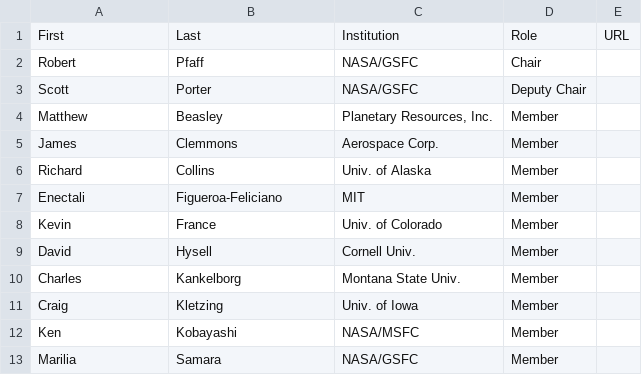
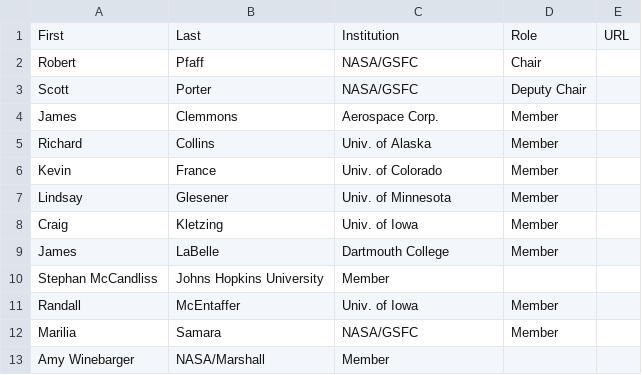
Before and after one commit to smartin41/NASA-rocket-science.github.io, a CSV file: _data/srwg_members.csv, drawn as a sheet; removed rows and columns are numbered as before the commit, all else as after; the diff names each change by its address in the sheet, - before the commit and + after, or states it on an @@ line.

Commit message:
Updated member list 2/7/2017

```diff
--- a/_data/srwg_members.csv
+++ b/_data/srwg_members.csv
-row 4: Matthew | Beasley | Planetary Resources, Inc. | Member
-row 7: Enectali | Figueroa-Feliciano | MIT | Member
-row 9: David | Hysell | Cornell Univ. | Member
-row 10: Charles | Kankelborg | Montana State Univ. | Member
+row 7: Lindsay | Glesener | Univ. of Minnesota | Member
-row 12: Ken | Kobayashi | NASA/MSFC | Member
+row 9: James | LaBelle | Dartmouth College | Member
+row 10: Stephan McCandliss | Johns Hopkins University | Member
+row 11: Randall | McEntaffer | Univ. of Iowa | Member
+row 13: Amy Winebarger | NASA/Marshall | Member
```
